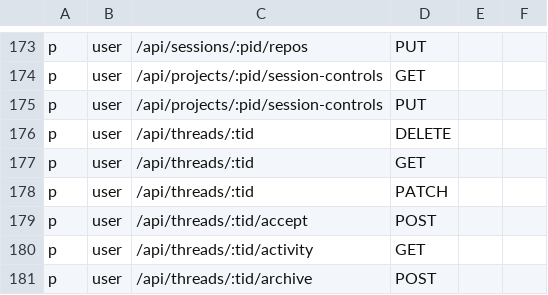
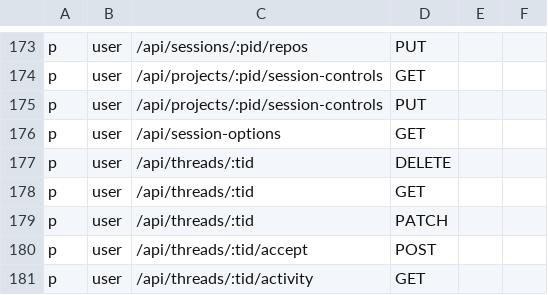
Before and after one commit to touwaeriol/agent-teams, a CSV file: server/internal/httpapi/authz/policy.csv, drawn as a sheet; only a part is shown, gaps mark what is left out; the shorter side is filled out with more unchanged rows; the diff names each change by its address in the sheet, - before the commit and + after, or states it on an @@ line.

```diff
--- a/server/internal/httpapi/authz/policy.csv
+++ b/server/internal/httpapi/authz/policy.csv
+row 176: p | user | /api/session-options | GET
```
Also changed, not shown: 11 other files.
